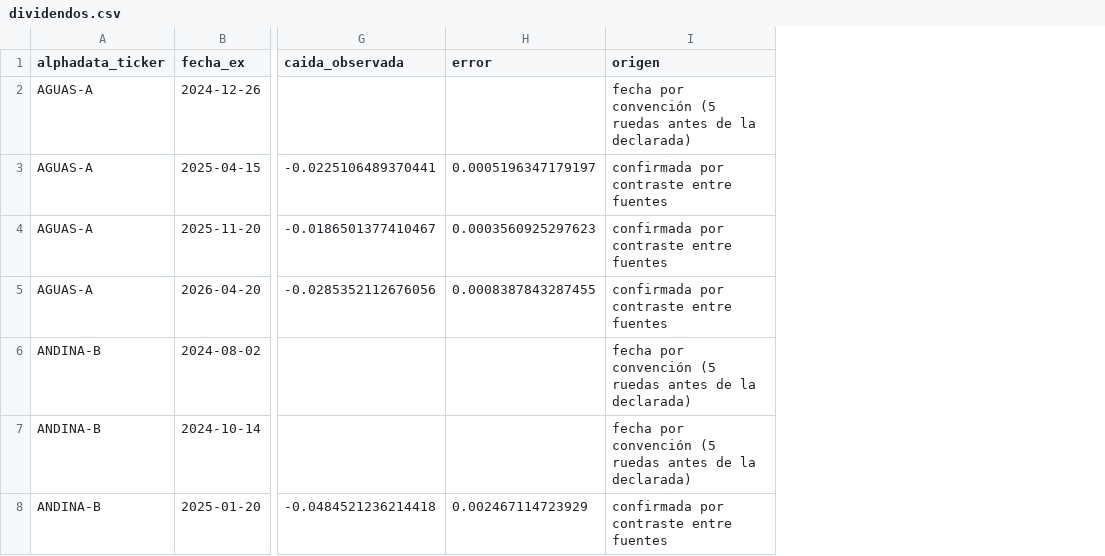
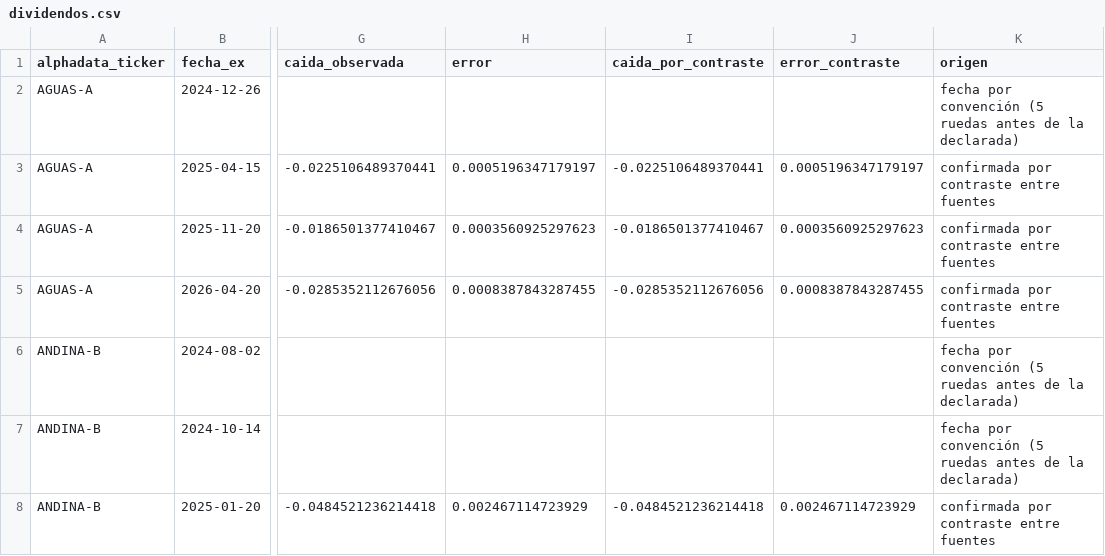
Before and after one commit to rodrigoaguirrediaz6644/alphadata-beta, a CSV file: data/dividendos.csv, drawn as a sheet; only a part is shown, gaps mark what is left out; the diff covers the shown part only; the diff names each change by its address in the sheet, - before the commit and + after, or states it on an @@ line.

```diff
--- a/data/dividendos.csv
+++ b/data/dividendos.csv
+column I (caida_por_contraste), rows 3-8: -0.0225106489370441 | -0.0186501377410467 | -0.0285352112676056 |  |  | -0.0484521236214418
+column J (error_contraste), rows 3-8: 0.0005196347179197 | 0.0003560925297623 | 0.0008387843287455 |  |  | 0.002467114723929
```
Also changed, not shown: 5 edited cells elsewhere in this file, data/reconstruccion_historica.csv, 6 other files.
